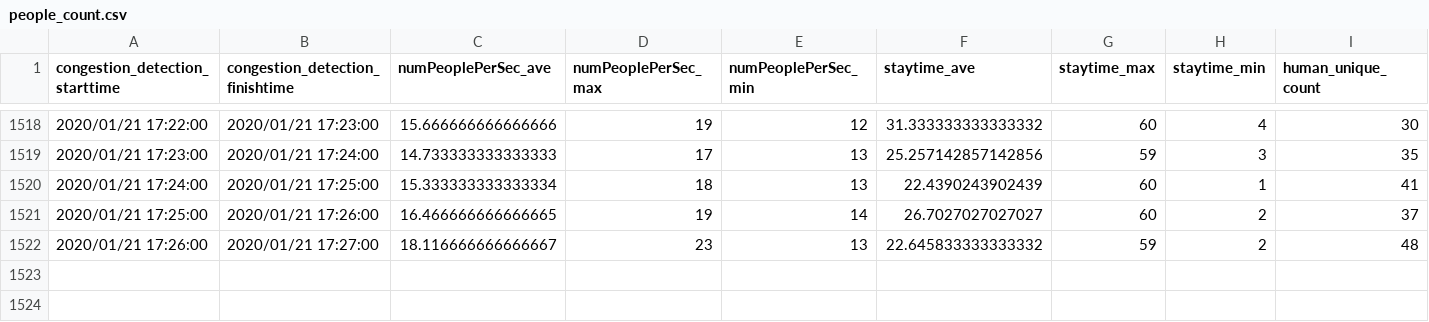
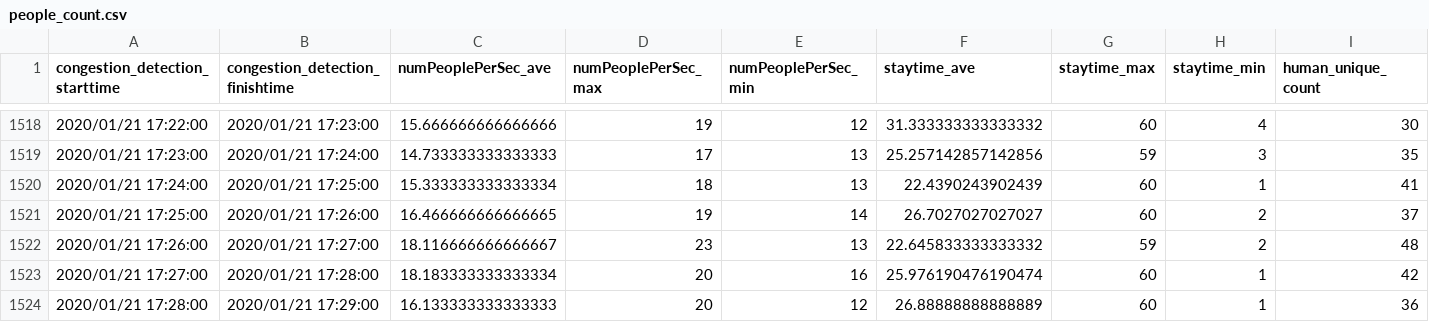
Before and after one commit to necspobar/necspobar.github.io, a CSV file: src/people_count.csv, drawn as a sheet; only a part is shown, gaps mark what is left out; the diff names each change by its address in the sheet, - before the commit and + after, or states it on an @@ line.

Commit message:
"CongestionStatus"

```diff
--- a/src/people_count.csv
+++ b/src/people_count.csv
+row 1523: 2020/01/21 17:27:00 | 2020/01/21 17:28:00 | 18.183333333333334 | 20 | 16 | 25.976190476190474 | 60 | 1 | 42
+row 1524: 2020/01/21 17:28:00 | 2020/01/21 17:29:00 | 16.133333333333333 | 20 | 12 | 26.88888888888889 | 60 | 1 | 36
```
Also changed, not shown: 1 other file.
